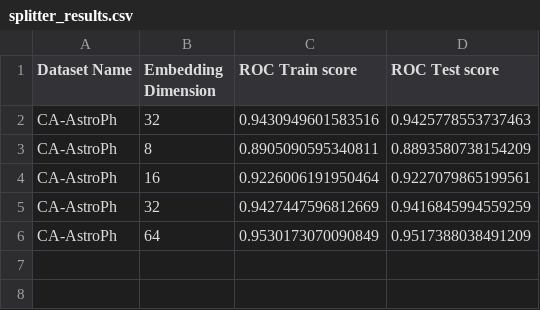
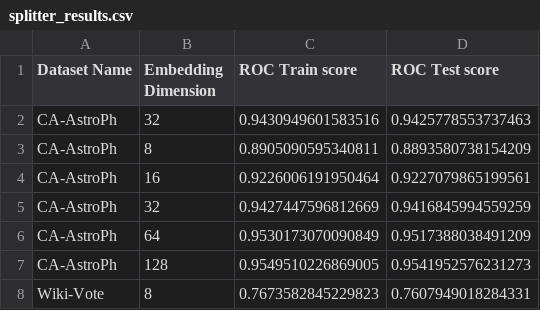
Before and after one commit to Jamal-dev/SPLITTER_LINK_PREDICTION, a CSV file: Link_Prediction/Results/splitter_results.csv, drawn as a sheet.

Commit message:
Results for node2vec and splitter is updated

```diff
--- a/Link_Prediction/Results/splitter_results.csv
+++ b/Link_Prediction/Results/splitter_results.csv
@@ -6 +6,3 @@ CA-AstroPh,32,0.9427447596812669,0.9416845994559259
 CA-AstroPh,64,0.9530173070090849,0.9517388038491209
+CA-AstroPh,128,0.9549510226869005,0.9541952576231273
+Wiki-Vote,8,0.7673582845229823,0.7607949018284331
```
Also changed, not shown: 15 other files.
